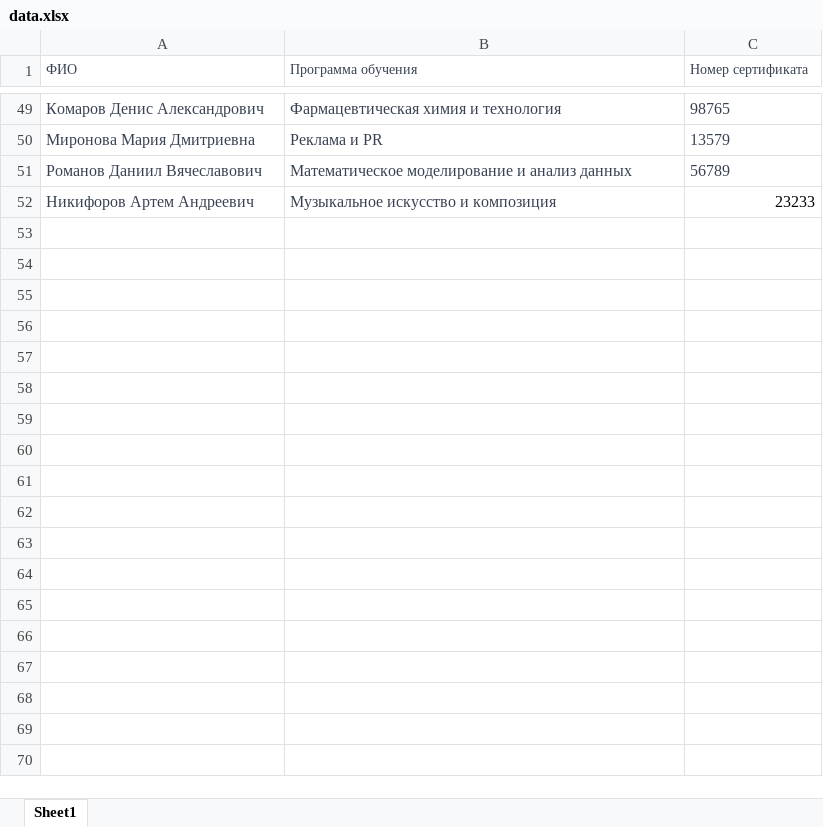
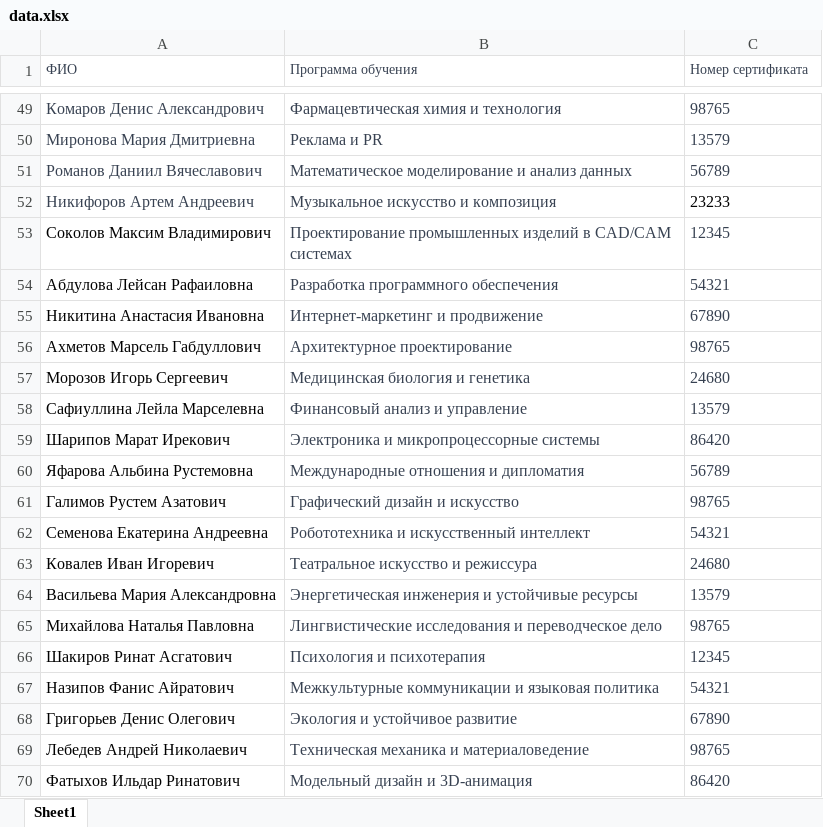
Before and after one commit to airatuso/docgen, an Excel workbook: Generation/data.xlsx, sheet Sheet1, drawn as a sheet; only a part is shown, gaps mark what is left out; values as stored, in another font and other column widths than the file's, no borders; the diff covers the shown part only; the diff names each change by its address in the sheet, - before the commit and + after, or states it on an @@ line.

Commit message:
Added unlimited document generation. The program determines the total number of rows in the Excel table and generates a document for each row of data

```diff
--- a/Generation/data.xlsx (sheet Sheet1)
+++ b/Generation/data.xlsx (sheet Sheet1)
-C52 alignment: right
+C52 alignment: left
+row 53: Соколов Максим Владимирович | Проектирование промышленных изделий в CAD/CAM системах | 12345
+row 54: Абдулова Лейсан Рафаиловна | Разработка программного обеспечения | 54321
+row 55: Никитина Анастасия Ивановна | Интернет-маркетинг и продвижение | 67890
+row 56: Ахметов Марсель Габдуллович | Архитектурное проектирование | 98765
+row 57: Морозов Игорь Сергеевич | Медицинская биология и генетика | 24680
+row 58: Сафиуллина Лейла Марселевна | Финансовый анализ и управление | 13579
+row 59: Шарипов Марат Ирекович | Электроника и микропроцессорные системы | 86420
+row 60: Яфарова Альбина Рустемовна | Международные отношения и дипломатия | 56789
+row 61: Галимов Рустем Азатович | Графический дизайн и искусство | 98765
+row 62: Семенова Екатерина Андреевна | Робототехника и искусственный интеллект | 54321
+row 63: Ковалев Иван Игоревич | Театральное искусство и режиссура | 24680
+row 64: Васильева Мария Александровна | Энергетическая инженерия и устойчивые ресурсы | 13579
+row 65: Михайлова Наталья Павловна | Лингвистические исследования и переводческое дело | 98765
+row 66: Шакиров Ринат Асгатович | Психология и психотерапия | 12345
+row 67: Назипов Фанис Айратович | Межкультурные коммуникации и языковая политика | 54321
+row 68: Григорьев Денис Олегович | Экология и устойчивое развитие | 67890
+row 69: Лебедев Андрей Николаевич | Техническая механика и материаловедение | 98765
+row 70: Фатыхов Ильдар Ринатович | Модельный дизайн и 3D-анимация | 86420
```
Also changed, not shown: 33 added rows elsewhere in this sheet, 3 other files.
